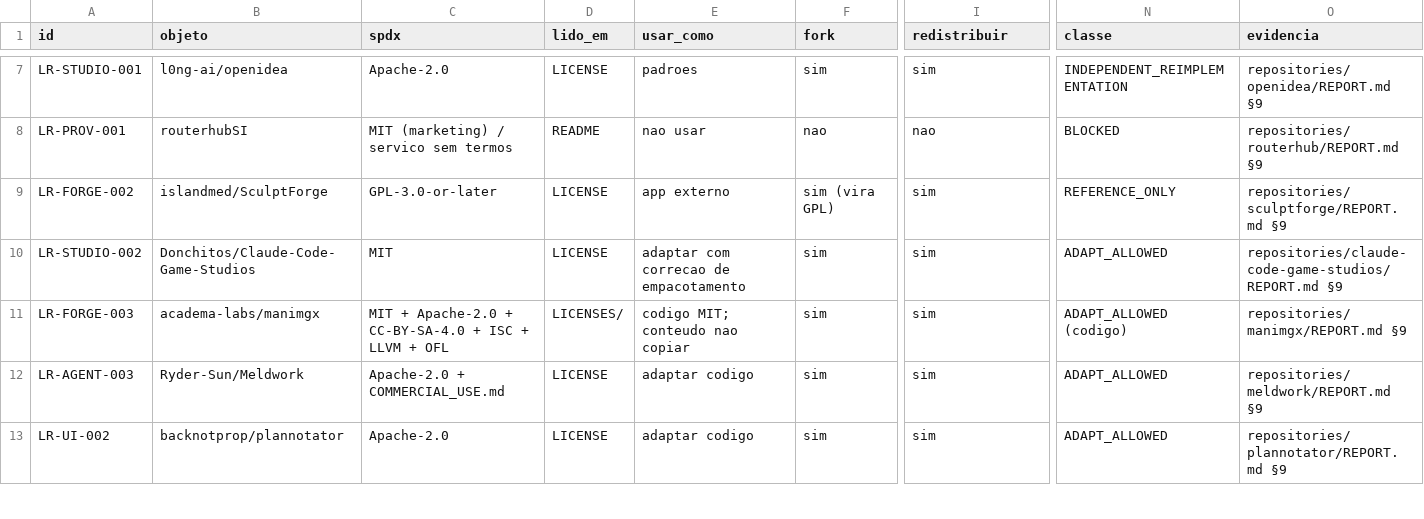
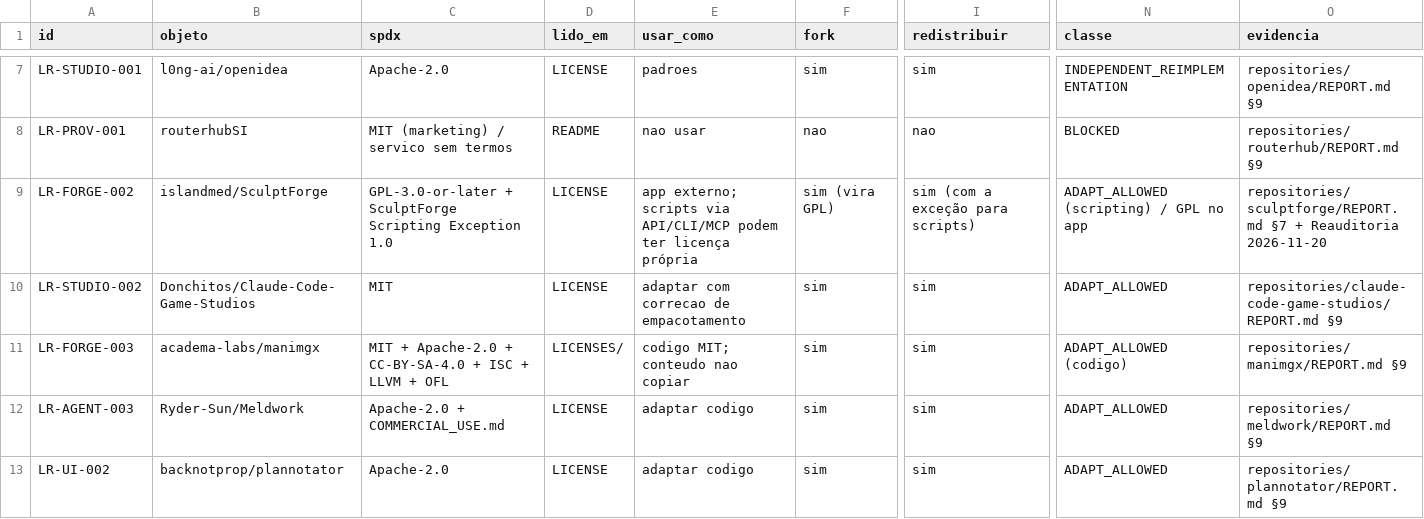
Before and after one commit to BloomRX/Lia-Research, a TSV file: data/inventory/license-matrix.tsv, drawn as a sheet; only a part is shown, gaps mark what is left out; the diff names each change by its address in the sheet, - before the commit and + after, or states it on an @@ line.

```diff
--- a/data/inventory/license-matrix.tsv
+++ b/data/inventory/license-matrix.tsv
-C9 (spdx): GPL-3.0-or-later
+C9 (spdx): GPL-3.0-or-later + SculptForge Scripting Exception 1.0
-E9 (usar_como): app externo
+E9 (usar_como): app externo; scripts via API/CLI/MCP podem ter licença própria
-I9 (redistribuir): sim
+I9 (redistribuir): sim (com a exceção para scripts)
-N9 (classe): REFERENCE_ONLY
+N9 (classe): ADAPT_ALLOWED (scripting) / GPL no app
-O9 (evidencia): repositories/sculptforge/REPORT.md §9
+O9 (evidencia): repositories/sculptforge/REPORT.md §7 + Reauditoria 2026-11-20
```
Also changed, not shown: catalog/catalog.tsv, data/testing/test-log.tsv, 41 other files.
